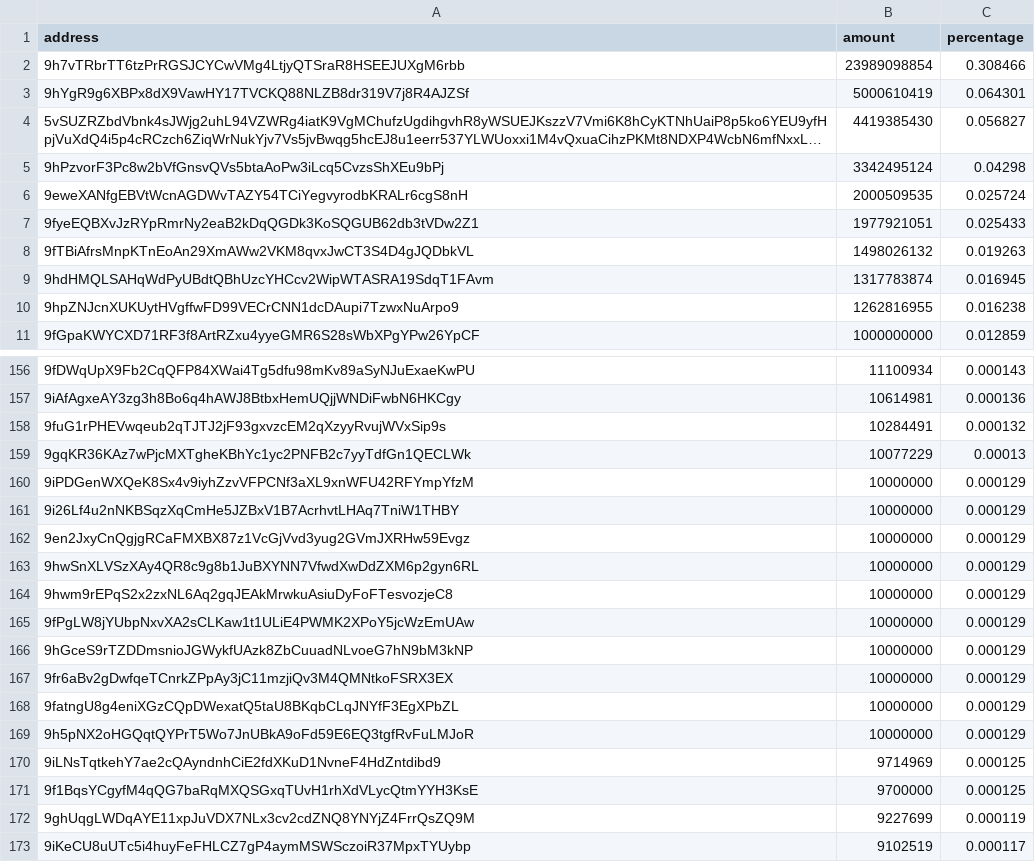
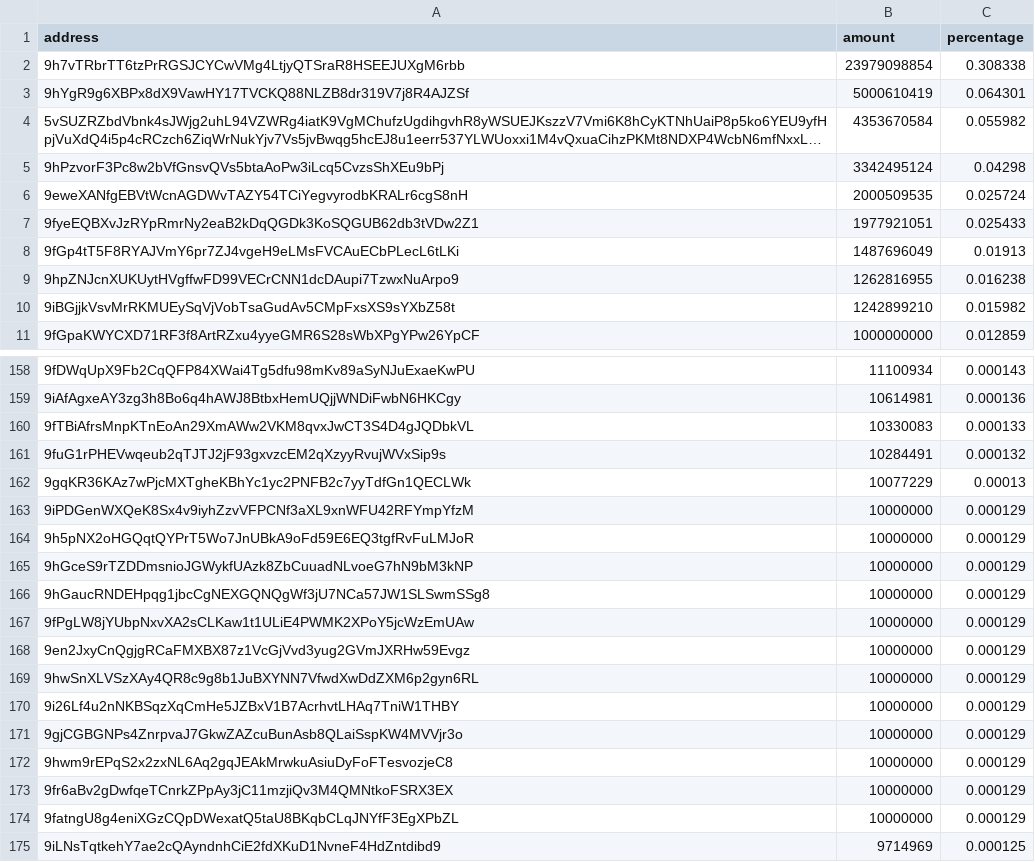
Before and after one commit to babygrenade/ergo-tokenautics, a CSV file: data/$bass.csv, drawn as a sheet; only a part is shown, gaps mark what is left out; the shorter side is filled out with more unchanged rows; long unchanged cells end in …; removed rows and columns are numbered as before the commit, all else as after; the diff covers the shown part only; the diff names each change by its address in the sheet, - before the commit and + after, or states it on an @@ line.

```diff
--- a/data/$bass.csv
+++ b/data/$bass.csv
-B2 (amount): 23989098854
+B2 (amount): 23979098854
-C2 (percentage): 0.308466
+C2 (percentage): 0.308338
-B4 (amount): 4419385430
+B4 (amount): 4353670584
-C4 (percentage): 0.056827
+C4 (percentage): 0.055982
-row 8: 9fTBiAfrsMnpKTnEoAn29XmAWw2VKM8qvxJwCT3S4D4gJQDbkVL | 1498026132 | 0.019263
-row 9: 9hdHMQLSAHqWdPyUBdtQBhUzcYHCcv2WipWTASRA19SdqT1FAvm | 1317783874 | 0.016945
+row 8: 9fGp4tT5F8RYAJVmY6pr7ZJ4vgeH9eLMsFVCAuECbPLecL6tLKi | 1487696049 | 0.01913
+row 10: 9iBGjjkVsvMrRKMUEySqVjVobTsaGudAv5CMpFxsXS9sYXbZ58t | 1242899210 | 0.015982
+row 160: 9fTBiAfrsMnpKTnEoAn29XmAWw2VKM8qvxJwCT3S4D4gJQDbkVL | 10330083 | 0.000133
@@ row 169 moved to row 164: 9h5pNX2oHGQqtQYPrT5Wo7JnUBkA9oFd59E6EQ3t… @@
@@ row 166 moved to row 165: 9hGceS9rTZDDmsnioJGWykfUAzk8ZbCuuadNLvoe… @@
-A166 (address): 9i26Lf4u2nNKBSqzXqCmHe5JZBxV1B7AcrhvtLHAq7TniW1THBY
+A166 (address): 9hGaucRNDEHpqg1jbcCgNEXGQNQgWf3jU7NCa57JW1SLSwmSSg8
@@ row 165 moved to row 167: 9fPgLW8jYUbpNxvXA2sCLKaw1t1ULiE4PWMK2XPo… @@
+row 170: 9i26Lf4u2nNKBSqzXqCmHe5JZBxV1B7AcrhvtLHAq7TniW1THBY | 10000000 | 0.000129
+row 171: 9gjCGBGNPs4ZnrpvaJ7GkwZAZcuBunAsb8QLaiSspKW4MVVjr3o | 10000000 | 0.000129
```
Also changed, not shown: 11 added rows, 10 removed rows, 4 moved rows and 4 edited cells elsewhere in this file, data/COMET.csv, data/QUACKS.csv, 15 other files.
